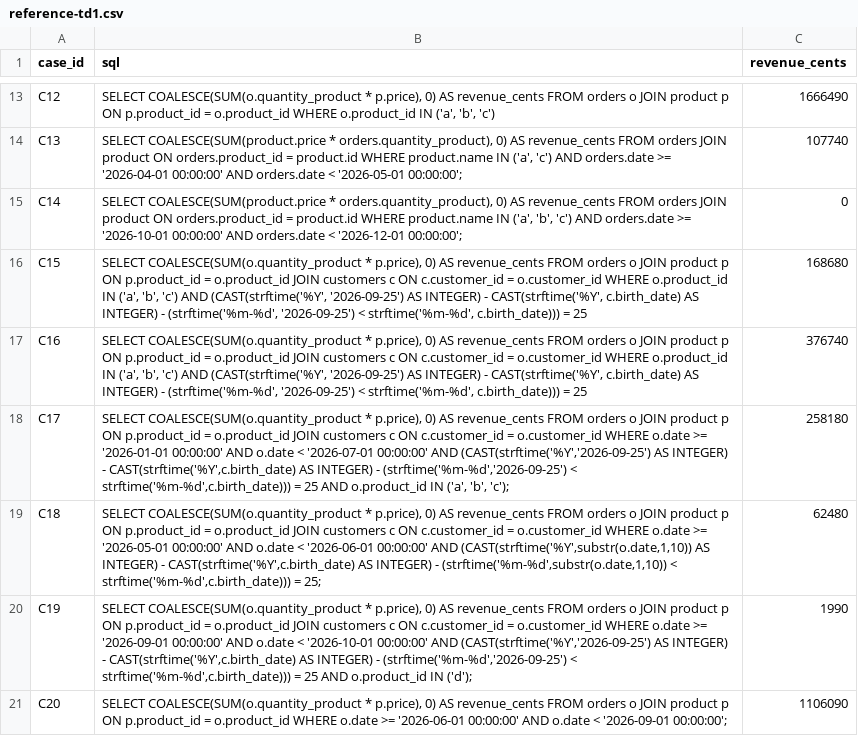
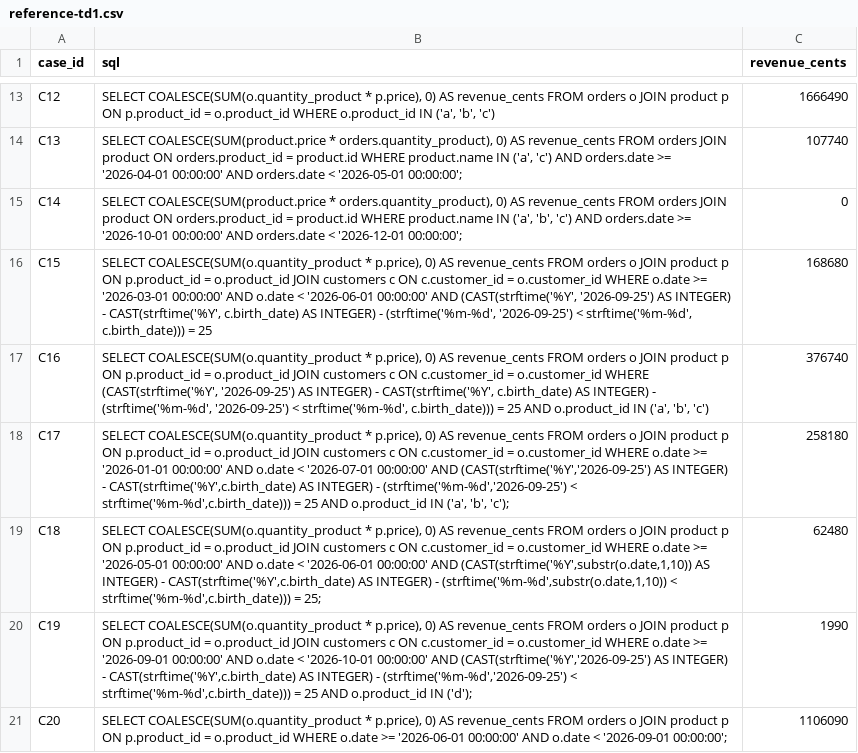
Before and after one commit to Nayl-git/esilv-next-gen-ai-td, a CSV file: reference-td1.csv, drawn as a sheet; only a part is shown, gaps mark what is left out.

Commit message:
ccc

```diff
--- a/reference-td1.csv
+++ b/reference-td1.csv
@@ -15,4 +15,4 @@ C13,"SELECT COALESCE(SUM(product.price * orders.quantity_product), 0) AS revenue
 C14,"SELECT COALESCE(SUM(product.price * orders.quantity_product), 0) AS revenue_cents FROM orders JOIN product ON orders.product_id = product.id WHERE product.name IN ('a', 'b', 'c') AND orders.date >= '2026-10-01 00:00:00' AND orders.date < '2026-12-01 00:00:00';",0
-C15,"SELECT COALESCE(SUM(o.quantity_product * p.price), 0) AS revenue_cents FROM orders o JOIN product p ON p.product_id = o.product_id JOIN customers c ON c.customer_id = o.customer_id WHERE o.product_id IN ('a', 'b', 'c') AND (CAST(strftime('%Y', '2026-09-25') AS INTEGER) - CAST(strftime('%Y', c.birth_date) AS INTEGER) - (strftime('%m-%d', '2026-09-25') < strftime('%m-%d', c.birth_date))) = 25",168680
-C16,"SELECT COALESCE(SUM(o.quantity_product * p.price), 0) AS revenue_cents FROM orders o JOIN product p ON p.product_id = o.product_id JOIN customers c ON c.customer_id = o.customer_id WHERE o.product_id IN ('a', 'b', 'c') AND (CAST(strftime('%Y', '2026-09-25') AS INTEGER) - CAST(strftime('%Y', c.birth_date) AS INTEGER) - (strftime('%m-%d', '2026-09-25') < strftime('%m-%d', c.birth_date))) = 25",376740
+C15,"SELECT COALESCE(SUM(o.quantity_product * p.price), 0) AS revenue_cents FROM orders o JOIN product p ON p.product_id = o.product_id JOIN customers c ON c.customer_id = o.customer_id WHERE o.date >= '2026-03-01 00:00:00' AND o.date < '2026-06-01 00:00:00' AND (CAST(strftime('%Y', '2026-09-25') AS INTEGER) - CAST(strftime('%Y', c.birth_date) AS INTEGER) - (strftime('%m-%d', '2026-09-25') < strftime('%m-%d', c.birth_date))) = 25",168680
+C16,"SELECT COALESCE(SUM(o.quantity_product * p.price), 0) AS revenue_cents FROM orders o JOIN product p ON p.product_id = o.product_id JOIN customers c ON c.customer_id = o.customer_id WHERE (CAST(strftime('%Y', '2026-09-25') AS INTEGER) - CAST(strftime('%Y', c.birth_date) AS INTEGER) - (strftime('%m-%d', '2026-09-25') < strftime('%m-%d', c.birth_date))) = 25 AND o.product_id IN ('a', 'b', 'c')",376740
 C17,"SELECT COALESCE(SUM(o.quantity_product * p.price), 0) AS revenue_cents FROM orders o JOIN product p ON p.product_id = o.product_id JOIN customers c ON c.customer_id = o.customer_id WHERE o.date >= '2026-01-01 00:00:00' AND o.date < '2026-07-01 00:00:00' AND (CAST(strftime('%Y','2026-09-25') AS INTEGER) - CAST(strftime('%Y',c.birth_date) AS INTEGER) - (strftime('%m-%d','2026-09-25') < strftime('%m-%d',c.birth_date))) = 25 AND o.product_id IN ('a', 'b', 'c');",258180
```
